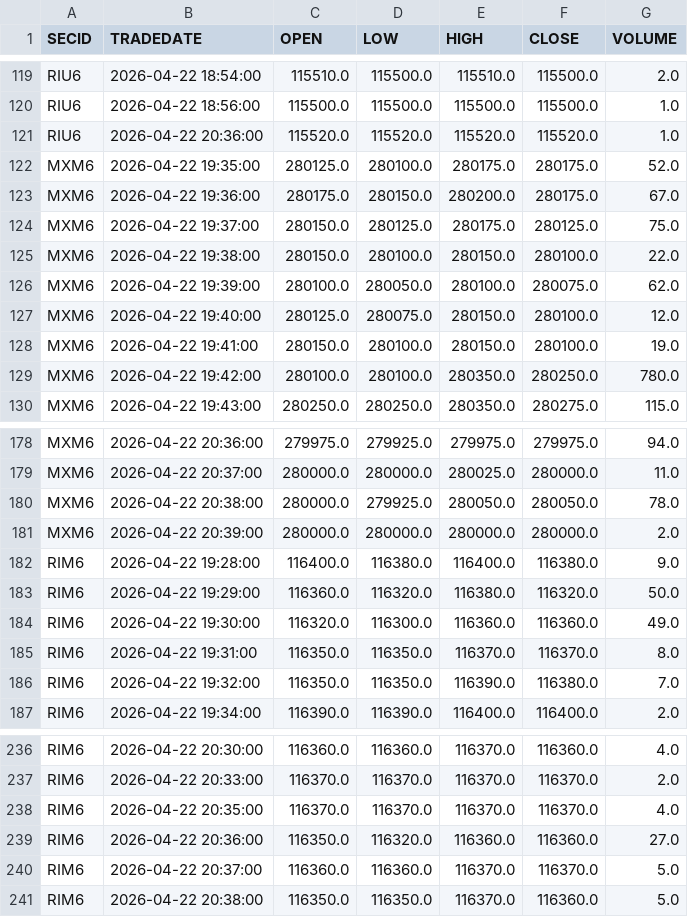
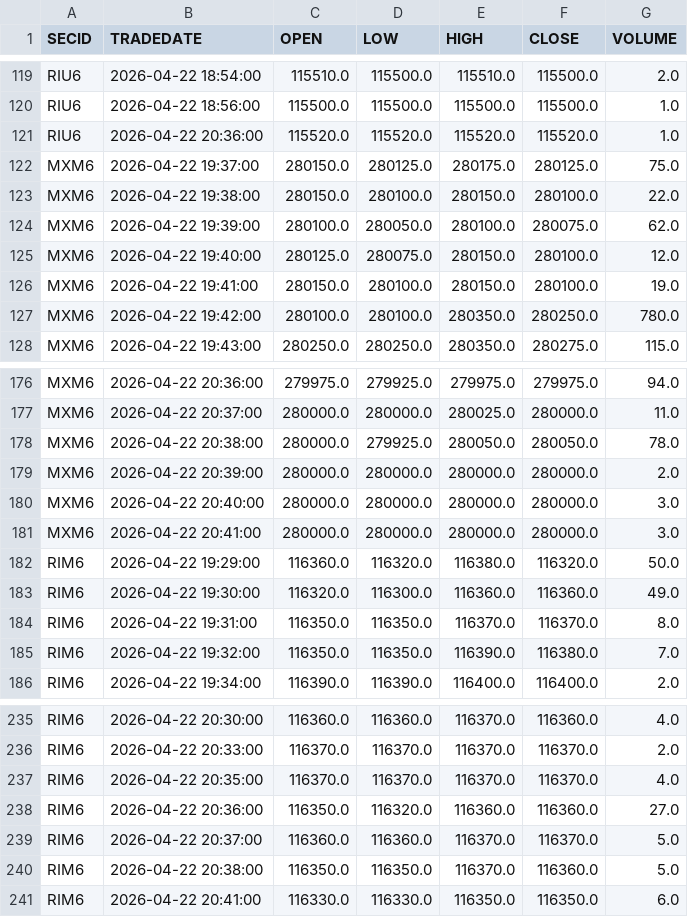
Before and after one commit to Alkor135/pj18_sentiment, a CSV file: trade/quik_export/minutes.csv, drawn as a sheet; only a part is shown, gaps mark what is left out; removed rows and columns are numbered as before the commit, all else as after; the diff names each change by its address in the sheet, - before the commit and + after, or states it on an @@ line.

Commit message:
update .gitignore and minutes.csv

```diff
--- a/trade/quik_export/minutes.csv
+++ b/trade/quik_export/minutes.csv
-row 122: MXM6 | 2026-04-22 19:35:00 | 280125.0 | 280100.0 | 280175.0 | 280175.0 | 52.0
-row 123: MXM6 | 2026-04-22 19:36:00 | 280175.0 | 280150.0 | 280200.0 | 280175.0 | 67.0
-row 182: RIM6 | 2026-04-22 19:28:00 | 116400.0 | 116380.0 | 116400.0 | 116380.0 | 9.0
+row 180: MXM6 | 2026-04-22 20:40:00 | 280000.0 | 280000.0 | 280000.0 | 280000.0 | 3.0
+row 181: MXM6 | 2026-04-22 20:41:00 | 280000.0 | 280000.0 | 280000.0 | 280000.0 | 3.0
+row 241: RIM6 | 2026-04-22 20:41:00 | 116330.0 | 116330.0 | 116350.0 | 116350.0 | 6.0
```
Also changed, not shown: 1 other file.
